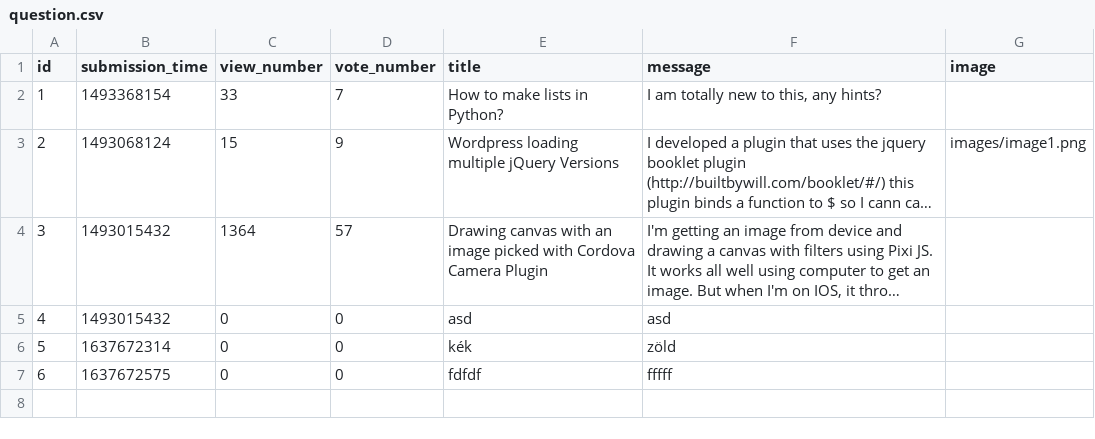
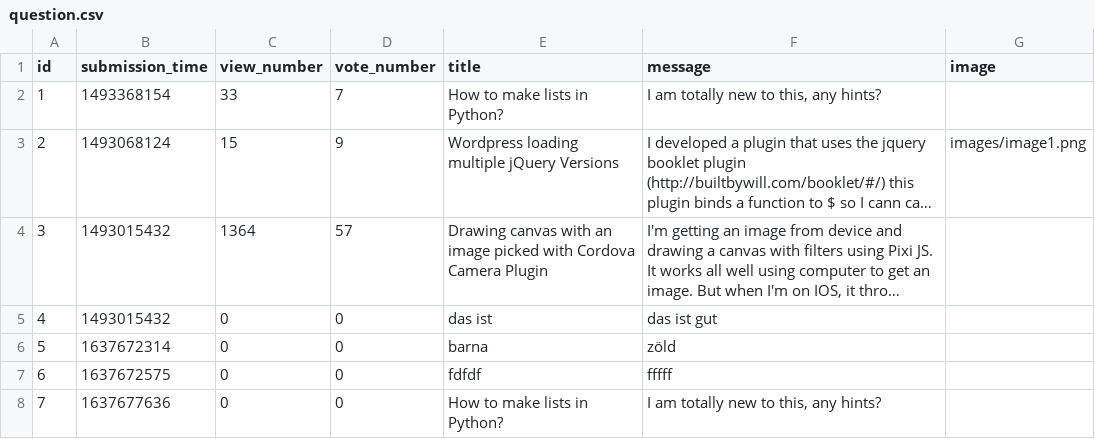
Before and after one commit to LatNat/ask-mate-3-python-LatNat, a CSV file: sample_data/question.csv, drawn as a sheet; long unchanged cells end in …; the diff names each change by its address in the sheet, - before the commit and + after, or states it on an @@ line.

Commit message:
added edit question

```diff
--- a/sample_data/question.csv
+++ b/sample_data/question.csv
-E5 (title): asd
+E5 (title): das ist
-F5 (message): asd
+F5 (message): das ist gut
-E6 (title): kék
+E6 (title): barna
+row 8: 7 | 1637677636 | 0 | 0 | How to make lists in Python? | I am totally new to this, any hints?
```
Also changed, not shown: 2 other files.
